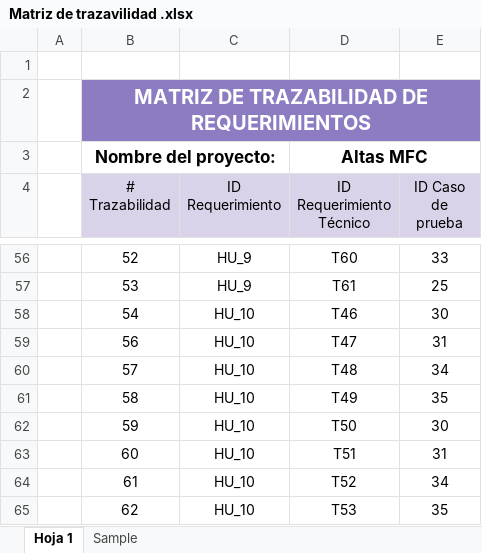
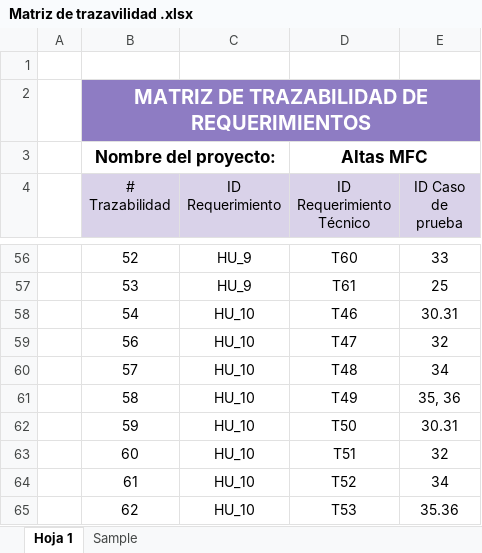
Before and after one commit to EspaSandia24/Proyecto_Testing, an Excel workbook: DocumentaciónT/Matriz de trazavilidad .xlsx, sheet Hoja 1, drawn as a sheet; only a part is shown, gaps mark what is left out; values as stored, in another font and other column widths than the file's, no borders; charts and pictures not drawn; the diff names each change by its address in the sheet, - before the commit and + after, or states it on an @@ line.

```diff
--- a/DocumentaciónT/Matriz de trazavilidad .xlsx (sheet Hoja 1)
+++ b/DocumentaciónT/Matriz de trazavilidad .xlsx (sheet Hoja 1)
-E58 (ID Caso de prueba): 30
+E58 (ID Caso de prueba): 30.31
-E59 (ID Caso de prueba): 31
+E59 (ID Caso de prueba): 32
-E61 (ID Caso de prueba): 35
+E61 (ID Caso de prueba): 35, 36
-E62 (ID Caso de prueba): 30
+E62 (ID Caso de prueba): 30.31
-E63 (ID Caso de prueba): 31
+E63 (ID Caso de prueba): 32
-E65 (ID Caso de prueba): 35
+E65 (ID Caso de prueba): 35.36
```
Also changed, not shown: DocumentaciónT/CasosDePrueba.xlsx.
